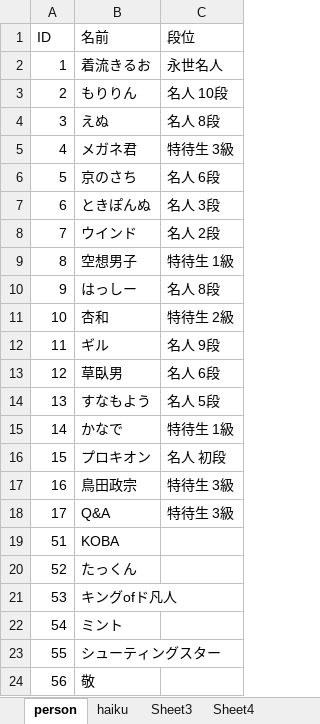
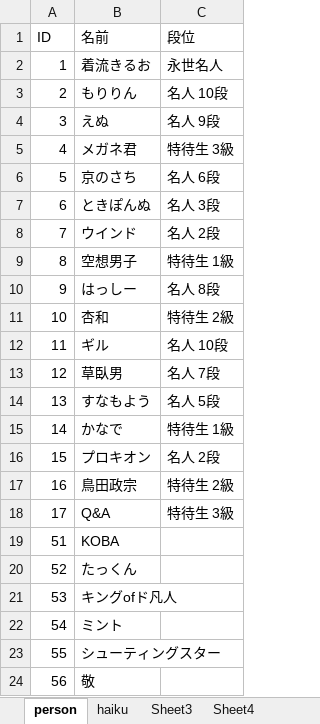
Before and after one commit to ghilgithub/prbt_rengo, an Excel workbook: JsonMaker.xlsm, sheet person, drawn as a sheet; only a part is shown; values as stored, in another font and other column widths than the file's, no borders; charts and pictures not drawn; the diff names each change by its address in the sheet, - before the commit and + after, or states it on an @@ line.

```diff
--- a/JsonMaker.xlsm (sheet person)
+++ b/JsonMaker.xlsm (sheet person)
-C4 (段位): 名人 8段
+C4 (段位): 名人 9段
-C12 (段位): 名人 9段
+C12 (段位): 名人 10段
-C13 (段位): 名人 6段
+C13 (段位): 名人 7段
-C16 (段位): 名人 初段
+C16 (段位): 名人 2段
-C17 (段位): 特待生 3級
+C17 (段位): 特待生 2級
```
Also changed, not shown: sheet haiku, charts or pictures, 6 other files.
